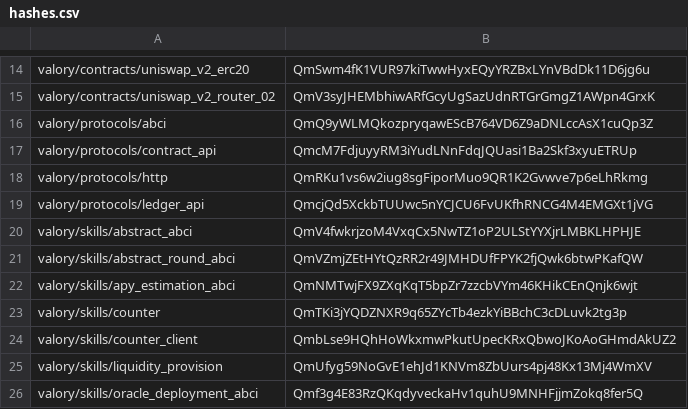
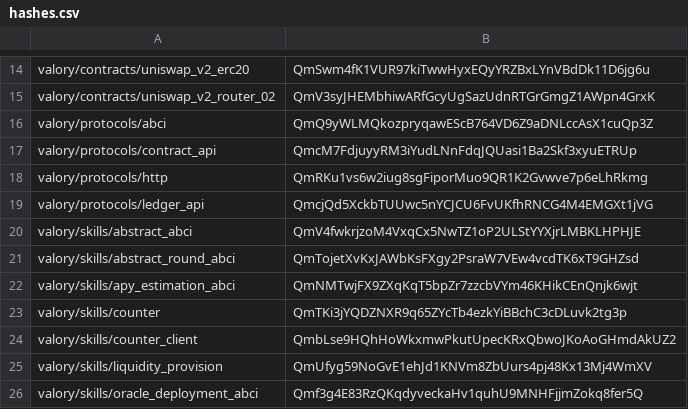
Before and after one commit to w1kke/olas-hello-world, a CSV file: packages/hashes.csv, drawn as a sheet; only a part is shown, gaps mark what is left out.

```diff
--- a/packages/hashes.csv
+++ b/packages/hashes.csv
@@ -20,3 +20,3 @@ valory/protocols/ledger_api,QmcjQd5XckbTUUwc5nYCJCU6FvUKfhRNCG4M4EMGXt1jVG
 valory/skills/abstract_abci,QmV4fwkrjzoM4VxqCx5NwTZ1oP2ULStYYXjrLMBKLHPHJE
-valory/skills/abstract_round_abci,QmVZmjZEtHYtQzRR2r49JMHDUfFPYK2fjQwk6btwPKafQW
+valory/skills/abstract_round_abci,QmTojetXvKxJAWbKsFXgy2PsraW7VEw4vcdTK6xT9GHZsd
 valory/skills/apy_estimation_abci,QmNMTwjFX9ZXqKqT5bpZr7zzcbVYm46KHikCEnQnjk6wjt
```
Also changed, not shown: 6 other files.
